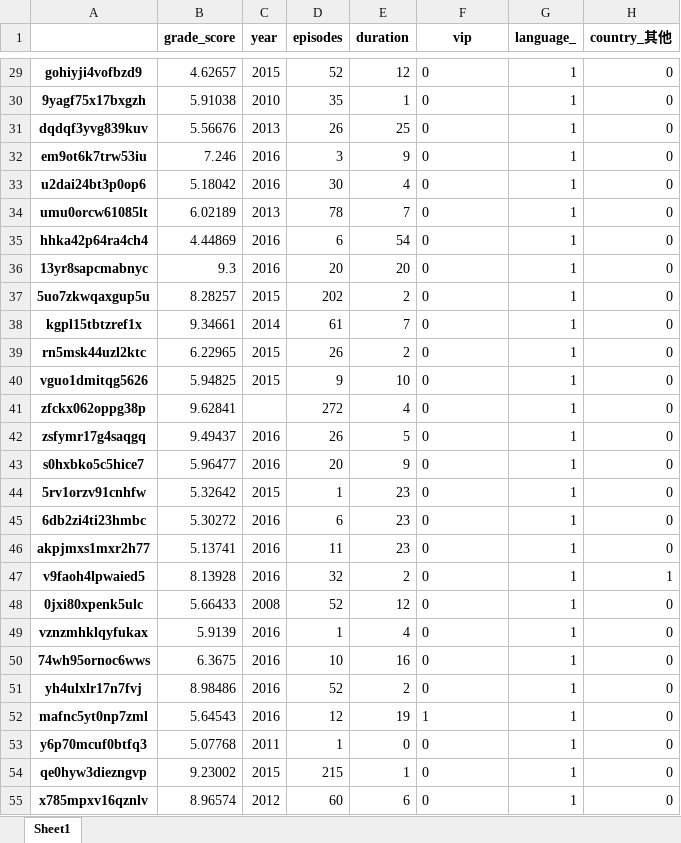
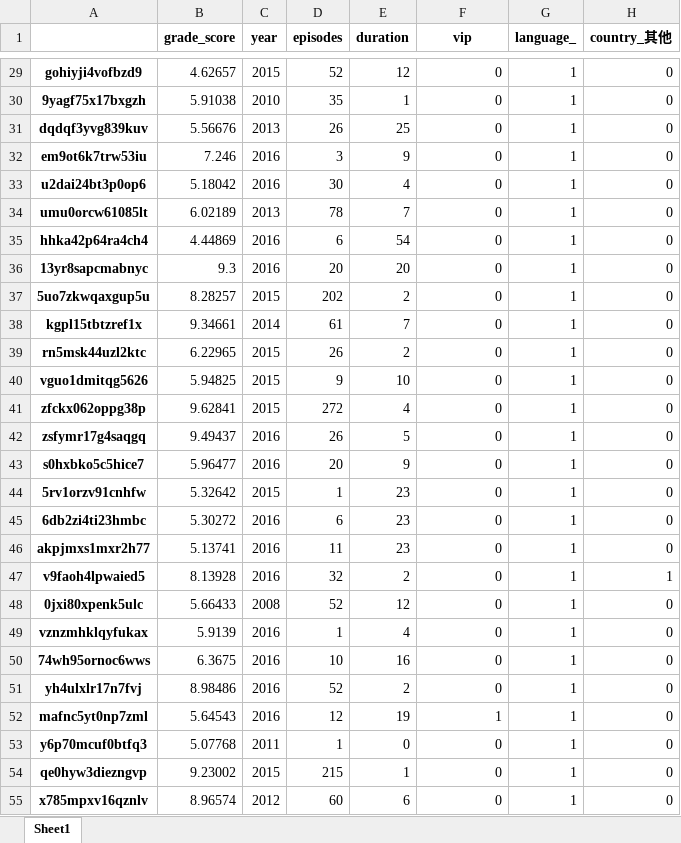
Before and after one commit to FeelCoolOne/similarity_recommend, an Excel workbook: data/cartoon_data.xlsx, sheet Sheet1, drawn as a sheet; only a part is shown, gaps mark what is left out; values as stored, in another font and other column widths than the file's, no borders; the diff covers the shown part only; the diff names each change by its address in the sheet, - before the commit and + after, or states it on an @@ line.

```diff
--- a/data/cartoon_data.xlsx (sheet Sheet1)
+++ b/data/cartoon_data.xlsx (sheet Sheet1)
-F29:F55 alignment: left
+F29:F55 alignment: right
-C41 (year): (empty)
+C41 (year): 2015
```
Also changed, not shown: 6 edited cells and cell formats elsewhere in this sheet, data/doc_data.xlsx, data/movie_data.xlsx, 12 other files.
